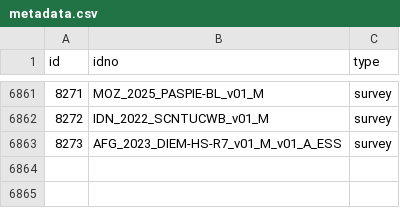
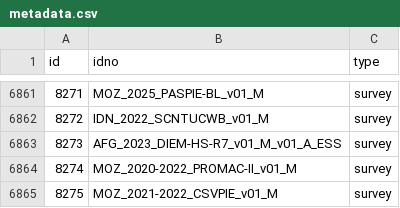
Before and after one commit to worldbank/mdl_collector, a CSV file: data/world_bank/metadata.csv, drawn as a sheet; only a part is shown, gaps mark what is left out.

```diff
--- a/data/world_bank/metadata.csv
+++ b/data/world_bank/metadata.csv
@@ -6863 +6863,3 @@ id,idno,type
 8273,AFG_2023_DIEM-HS-R7_v01_M_v01_A_ESS,survey
+8274,MOZ_2020-2022_PROMAC-II_v01_M,survey
+8275,MOZ_2021-2022_CSVPIE_v01_M,survey
```
Also changed, not shown: data/unhcr/metadata.csv.
